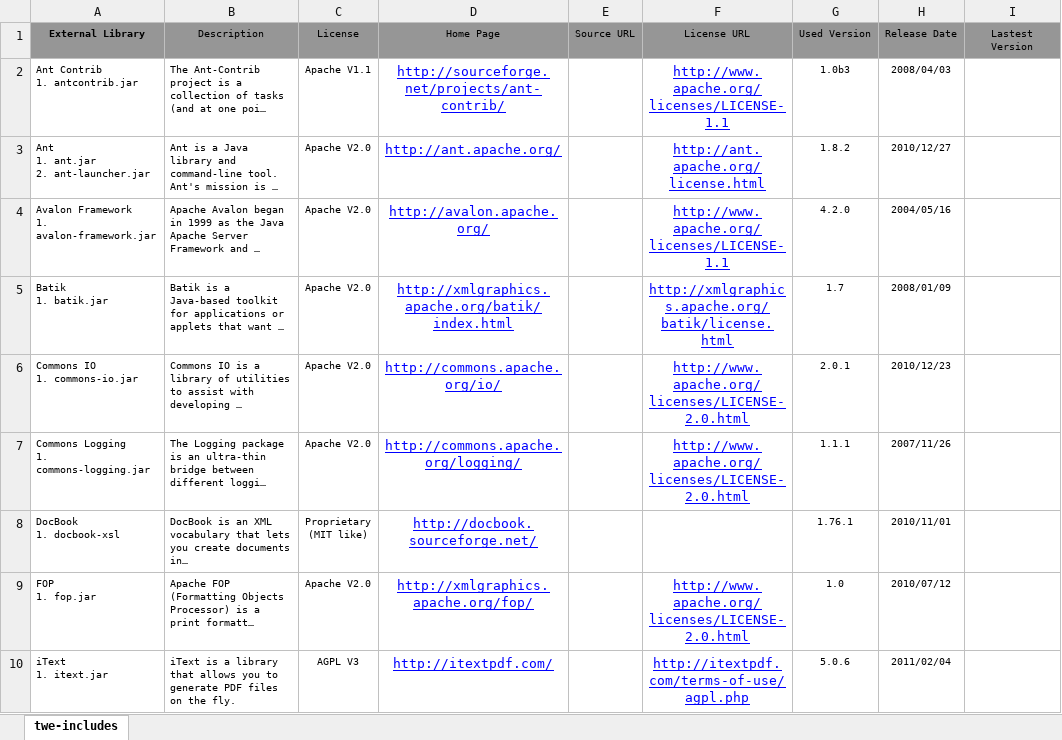
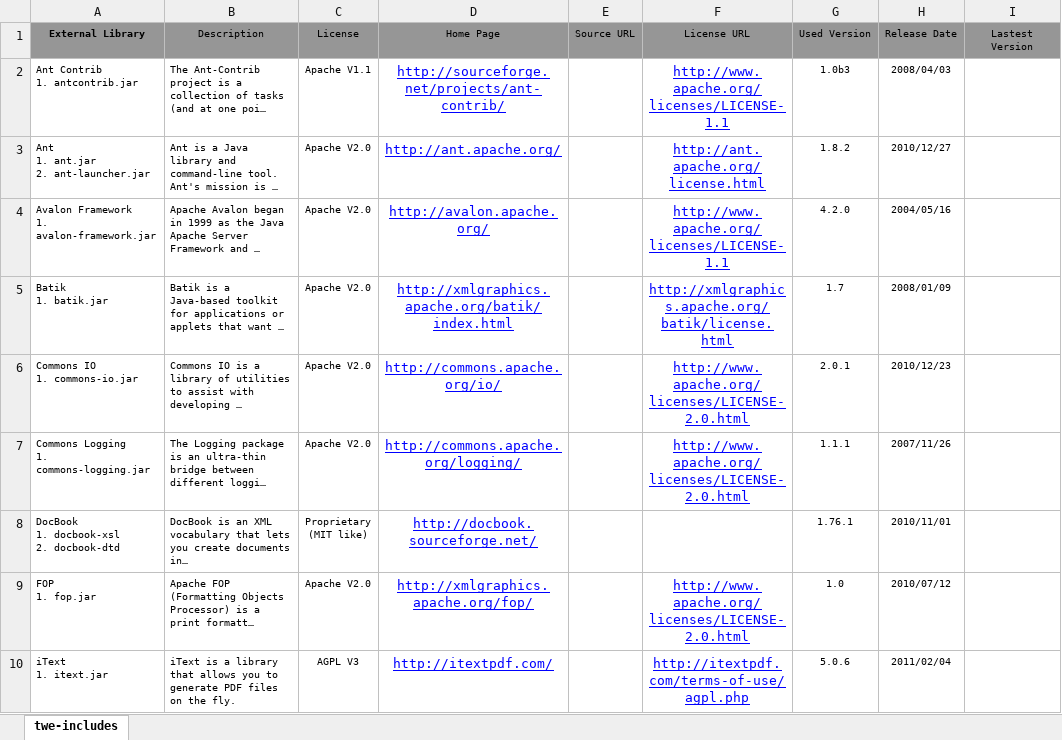
Before and after one commit to Shoobx/JaWE, an Excel workbook: licenses/twe-includes.xlsx, sheet twe-includes, drawn as a sheet; only a part is shown; long unchanged cells end in …; values as stored, in another font and other column widths than the file's, no borders; ↵ is a line break in a cell; the diff names each change by its address in the sheet, - before the commit and + after, or states it on an @@ line.

```diff
--- a/licenses/twe-includes.xlsx (sheet twe-includes)
+++ b/licenses/twe-includes.xlsx (sheet twe-includes)
-A8 (External Library): DocBook ↵ 1. docbook-xsl
+A8 (External Library): DocBook ↵ 1. docbook-xsl ↵ 2. docbook-dtd
```
Also changed, not shown: 30 other files.
